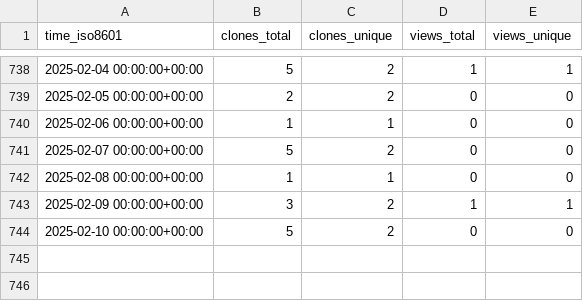
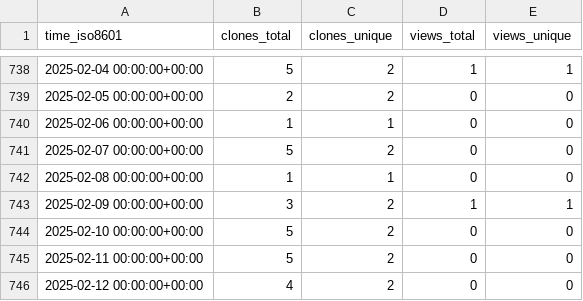
Before and after one commit to mrtj/cookiecutter-panorama, a CSV file: mrtj/cookiecutter-panorama/ghrs-data/views_clones_aggregate.csv, drawn as a sheet; only a part is shown, gaps mark what is left out.

```diff
--- a/mrtj/cookiecutter-panorama/ghrs-data/views_clones_aggregate.csv
+++ b/mrtj/cookiecutter-panorama/ghrs-data/views_clones_aggregate.csv
@@ -744 +744,3 @@ time_iso8601,clones_total,clones_unique,views_total,views_unique
 2025-02-10 00:00:00+00:00,5,2,0,0
+2025-02-11 00:00:00+00:00,5,2,0,0
+2025-02-12 00:00:00+00:00,4,2,0,0
```
Also changed, not shown: 1 other file.
